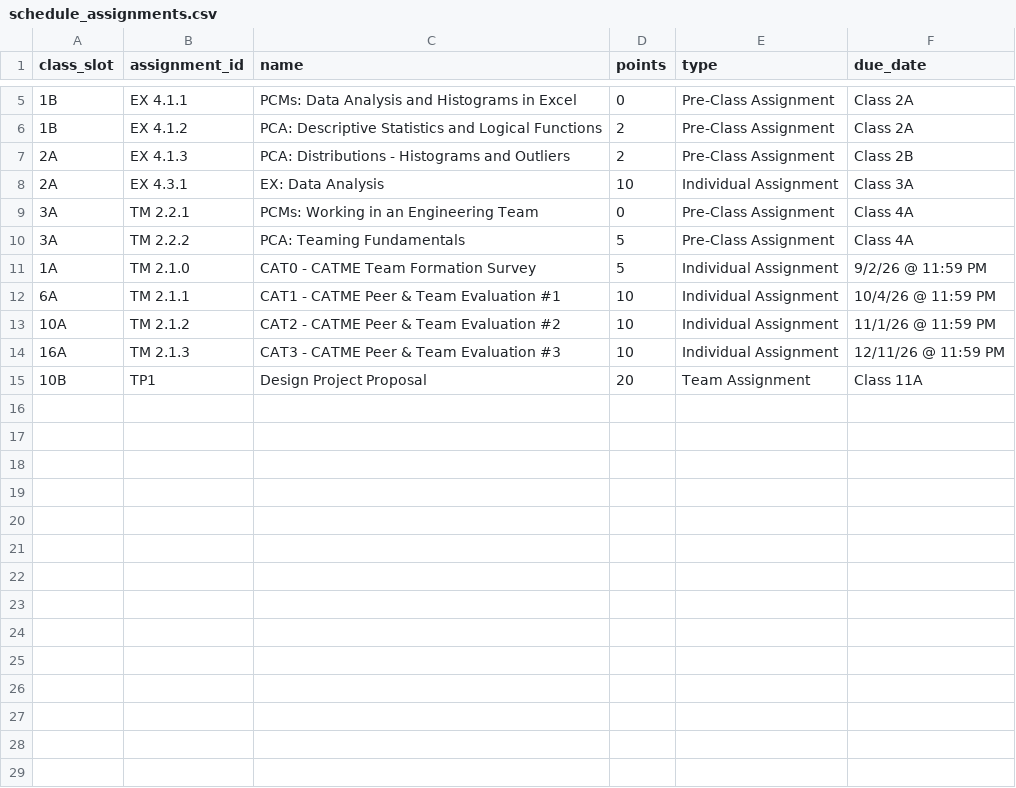
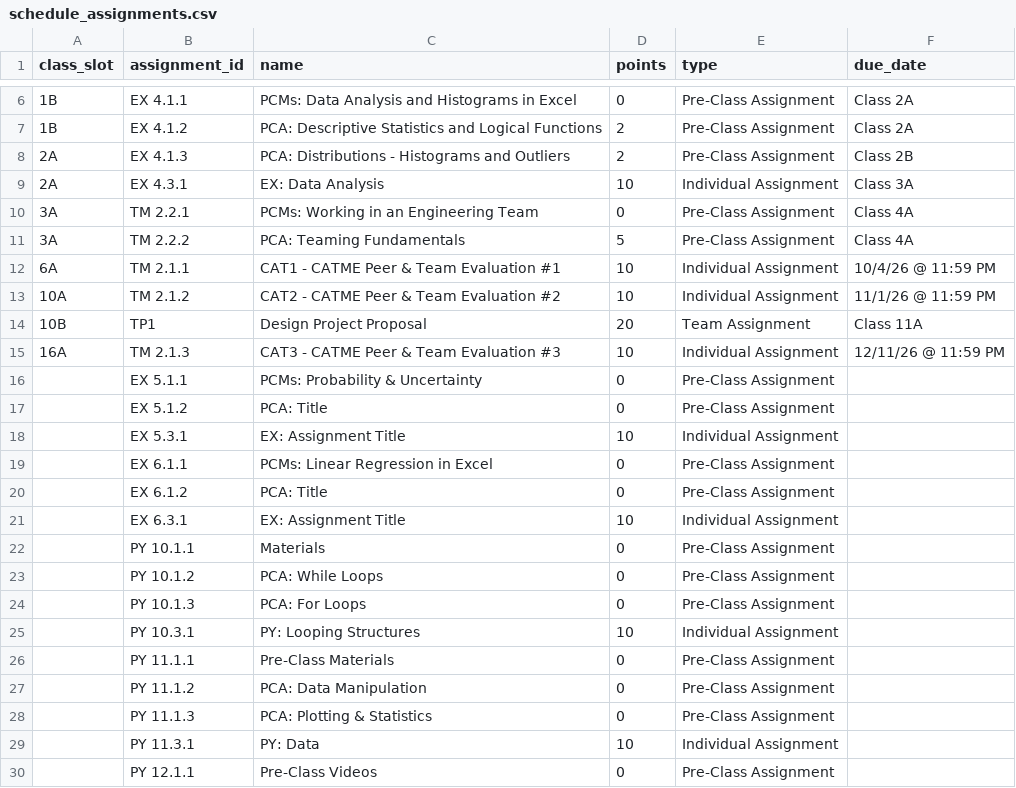
Before and after one commit to Purdue-FYE/engr-13100-2026-fall, a CSV file: source/Part_00_Course_Resources/course_schedule/schedule_assignments.csv, drawn as a sheet; only a part is shown, gaps mark what is left out; the diff covers the shown part only.

Commit message:
Refactor course schedule and assignment generation
- Updated student_course_schedule.html to reflect new assignment IDs and titles.
- Enhanced generate_schedule.py to synchronize assignment CSVs automatically.
- Introduced build_shared_autograder_zip function in generate_graders.py for packaging autograders.
- Added assignment_mapping.json for mapping assignments to their respective paths.
- Created deploy_key for secure access to grading resources.
- Implemented assignment_overrides.csv to manage assignment details and exceptions.
- Developed generate_schedule_assignments.py to automate the generation of schedule_assignments.csv.
- Added generate_assignment_mapping.py to create a mapping for autograded assignments.

```diff
--- a/source/Part_00_Course_Resources/course_schedule/schedule_assignments.csv
+++ b/source/Part_00_Course_Resources/course_schedule/schedule_assignments.csv
@@ -10,6 +11,20 @@ class_slot,assignment_id,name,points,type,due_date
 3A,TM 2.2.2,PCA: Teaming Fundamentals,5,Pre-Class Assignment,Class 4A
-1A,TM 2.1.0,CAT0 - CATME Team Formation Survey,5,Individual Assignment,9/2/26 @ 11:59 PM
 6A,TM 2.1.1,CAT1 - CATME Peer & Team Evaluation #1,10,Individual Assignment,10/4/26 @ 11:59 PM
 10A,TM 2.1.2,CAT2 - CATME Peer & Team Evaluation #2,10,Individual Assignment,11/1/26 @ 11:59 PM
+10B,TP1,Design Project Proposal,20,Team Assignment,Class 11A
 16A,TM 2.1.3,CAT3 - CATME Peer & Team Evaluation #3,10,Individual Assignment,12/11/26 @ 11:59 PM
-10B,TP1,Design Project Proposal,20,Team Assignment,Class 11A
+,EX 5.1.1,PCMs: Probability & Uncertainty,0,Pre-Class Assignment,
+,EX 5.1.2,PCA: Title,0,Pre-Class Assignment,
+,EX 5.3.1,EX: Assignment Title,10,Individual Assignment,
+,EX 6.1.1,PCMs: Linear Regression in Excel,0,Pre-Class Assignment,
+,EX 6.1.2,PCA: Title,0,Pre-Class Assignment,
+,EX 6.3.1,EX: Assignment Title,10,Individual Assignment,
+,PY 10.1.1,Materials,0,Pre-Class Assignment,
+,PY 10.1.2,PCA: While Loops,0,Pre-Class Assignment,
+,PY 10.1.3,PCA: For Loops,0,Pre-Class Assignment,
+,PY 10.3.1,PY: Looping Structures,10,Individual Assignment,
+,PY 11.1.1,Pre-Class Materials,0,Pre-Class Assignment,
+,PY 11.1.2,PCA: Data Manipulation,0,Pre-Class Assignment,
+,PY 11.1.3,PCA: Plotting & Statistics,0,Pre-Class Assignment,
+,PY 11.3.1,PY: Data,10,Individual Assignment,
+,PY 12.1.1,Pre-Class Videos,0,Pre-Class Assignment,
```
Also changed, not shown: 10 added rows and 1 moved row elsewhere in this file, 12 other files.
